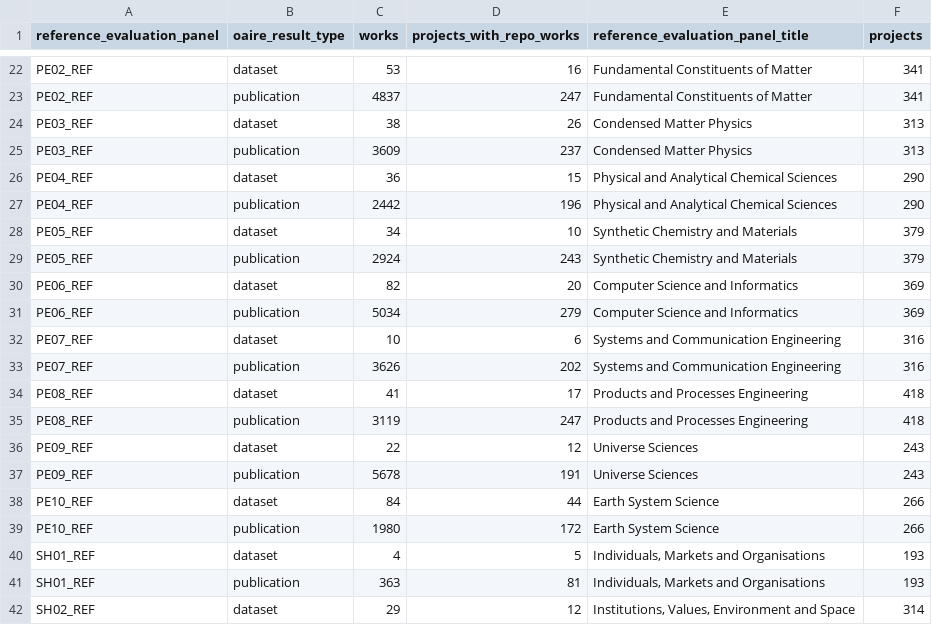
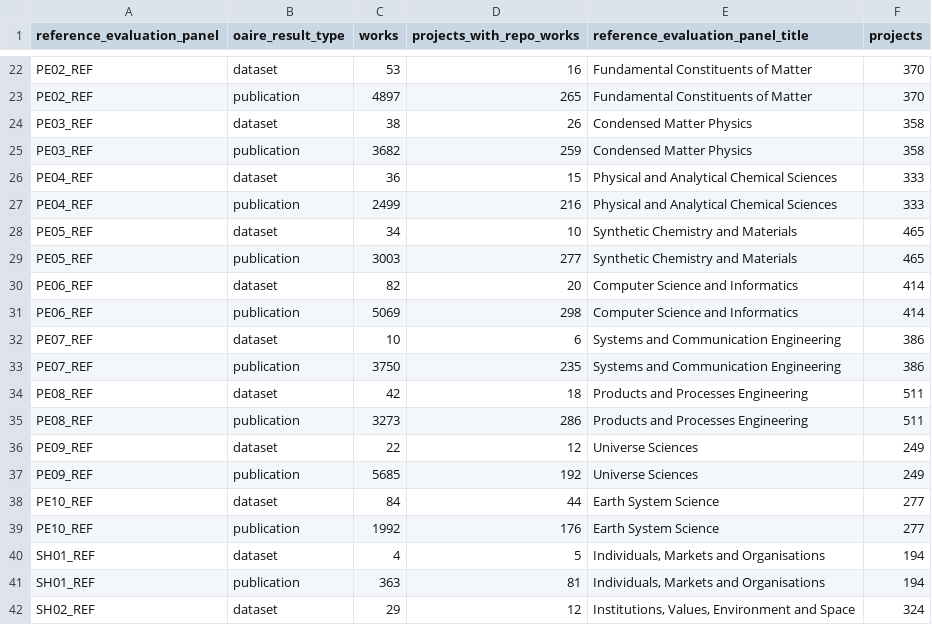
Before and after one commit to njahn82/erc_pid_analysis, a CSV file: data/panel_works.csv, drawn as a sheet; only a part is shown, gaps mark what is left out; the diff covers the shown part only; the diff names each change by its address in the sheet, - before the commit and + after, or states it on an @@ line.

```diff
--- a/data/panel_works.csv
+++ b/data/panel_works.csv
-F22:F23 (projects): 341
+F22:F23 (projects): 370
-C23 (works): 4837
+C23 (works): 4897
-D23 (projects_with_repo_works): 247
+D23 (projects_with_repo_works): 265
-F24:F25 (projects): 313
+F24:F25 (projects): 358
-C25 (works): 3609
+C25 (works): 3682
-D25 (projects_with_repo_works): 237
+D25 (projects_with_repo_works): 259
-F26:F27 (projects): 290
+F26:F27 (projects): 333
-C27 (works): 2442
+C27 (works): 2499
-D27 (projects_with_repo_works): 196
+D27 (projects_with_repo_works): 216
-F28:F29 (projects): 379
+F28:F29 (projects): 465
-C29 (works): 2924
+C29 (works): 3003
-D29 (projects_with_repo_works): 243
+D29 (projects_with_repo_works): 277
-F30:F31 (projects): 369
+F30:F31 (projects): 414
-C31 (works): 5034
+C31 (works): 5069
-D31 (projects_with_repo_works): 279
+D31 (projects_with_repo_works): 298
-F32:F33 (projects): 316
+F32:F33 (projects): 386
-C33 (works): 3626
+C33 (works): 3750
-D33 (projects_with_repo_works): 202
+D33 (projects_with_repo_works): 235
-C34 (works): 41
+C34 (works): 42
-D34 (projects_with_repo_works): 17
+D34 (projects_with_repo_works): 18
-F34:F35 (projects): 418
+F34:F35 (projects): 511
-C35 (works): 3119
+C35 (works): 3273
-D35 (projects_with_repo_works): 247
+D35 (projects_with_repo_works): 286
-F36:F37 (projects): 243
+F36:F37 (projects): 249
-C37 (works): 5678
+C37 (works): 5685
-D37 (projects_with_repo_works): 191
+D37 (projects_with_repo_works): 192
-F38:F39 (projects): 266
+F38:F39 (projects): 277
-C39 (works): 1980
+C39 (works): 1992
-D39 (projects_with_repo_works): 172
+D39 (projects_with_repo_works): 176
-F40:F41 (projects): 193
+F40:F41 (projects): 194
-F42 (projects): 314
+F42 (projects): 324
```
Also changed, not shown: 67 edited cells elsewhere in this file, 4 other files.
